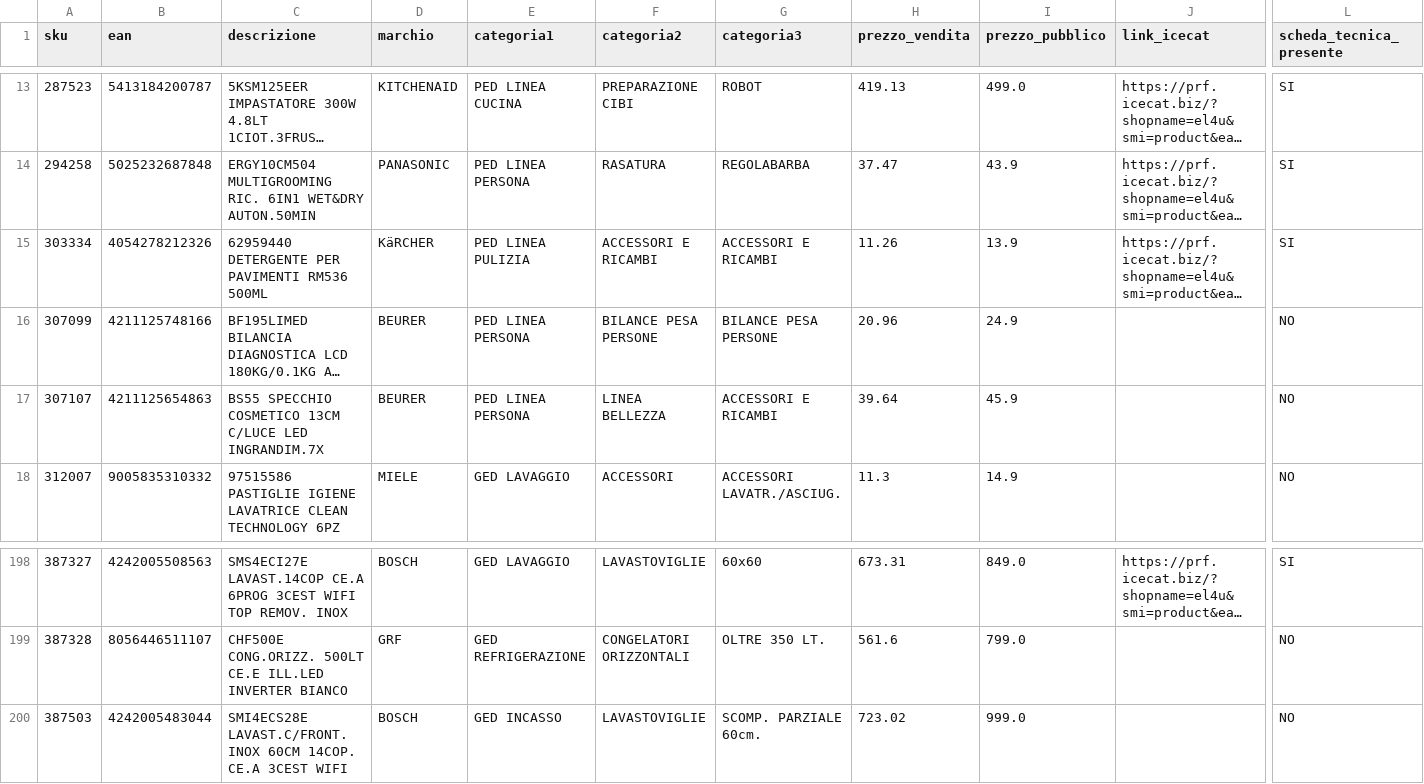
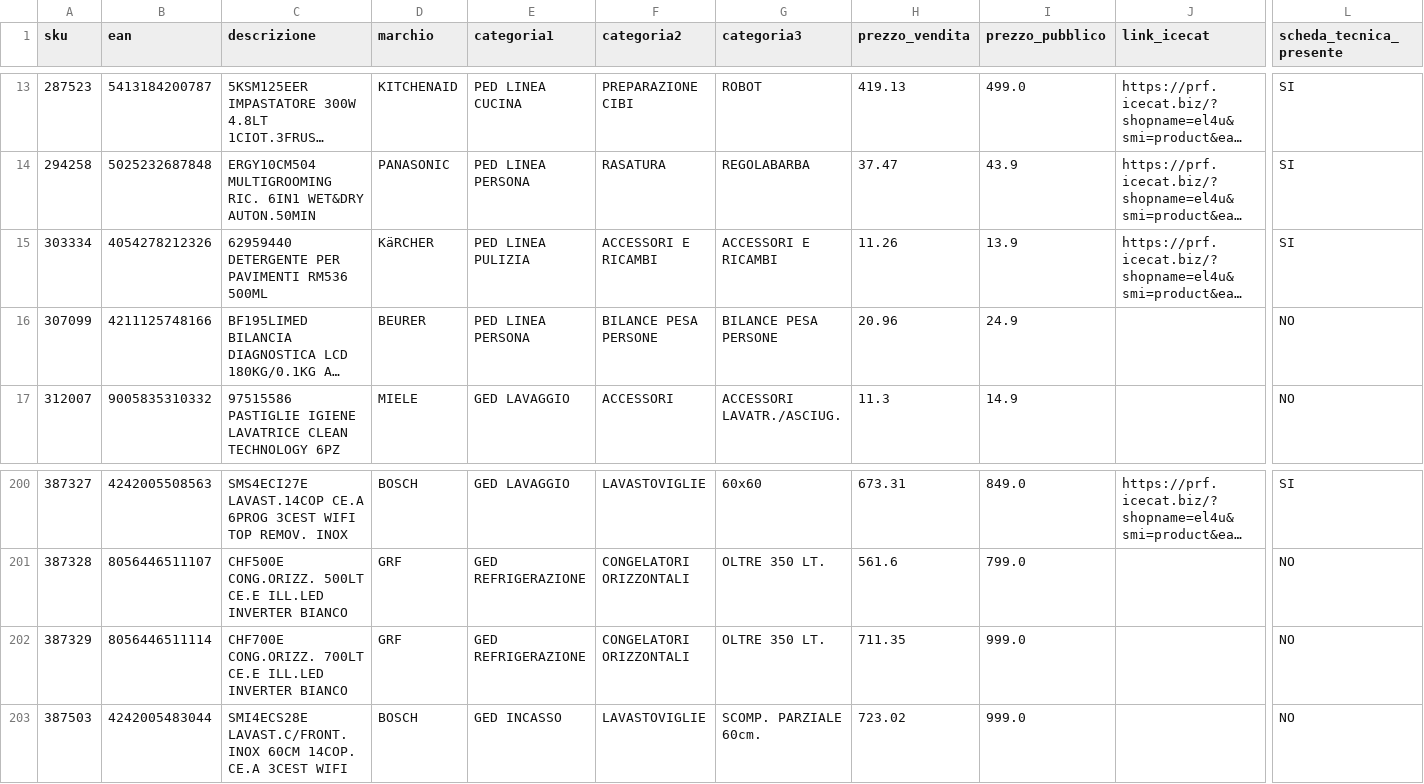
Before and after one commit to el4u-b2b/listino-b2b, a CSV file: listino_B2B.csv, drawn as a sheet; only a part is shown, gaps mark what is left out; long unchanged cells end in …; removed rows and columns are numbered as before the commit, all else as after; rows hold the shown columns only; the diff covers the shown part only; the diff names each change by its address in the sheet, - before the commit and + after, or states it on an @@ line.

```diff
--- a/listino_B2B.csv
+++ b/listino_B2B.csv
-row 17: 307107 | 4211125654863 | BS55 SPECCHIO COSMETICO 13CM C/LUCE LED INGRANDIM.7X | BEURER | PED LINEA PERSONA | LINEA BELLEZZA | ACCESSORI E RICAMBI | 39.64 | 45.9 |  | NO
+row 202: 387329 | 8056446511114 | CHF700E CONG.ORIZZ. 700LT CE.E ILL.LED INVERTER BIANCO | GRF | GED REFRIGERAZIONE | CONGELATORI ORIZZONTALI | OLTRE 350 LT. | 711.35 | 999.0 |  | NO
```
Also changed, not shown: 5 added rows, 2 removed rows and 1 edited cell elsewhere in this file, 1 other file.
